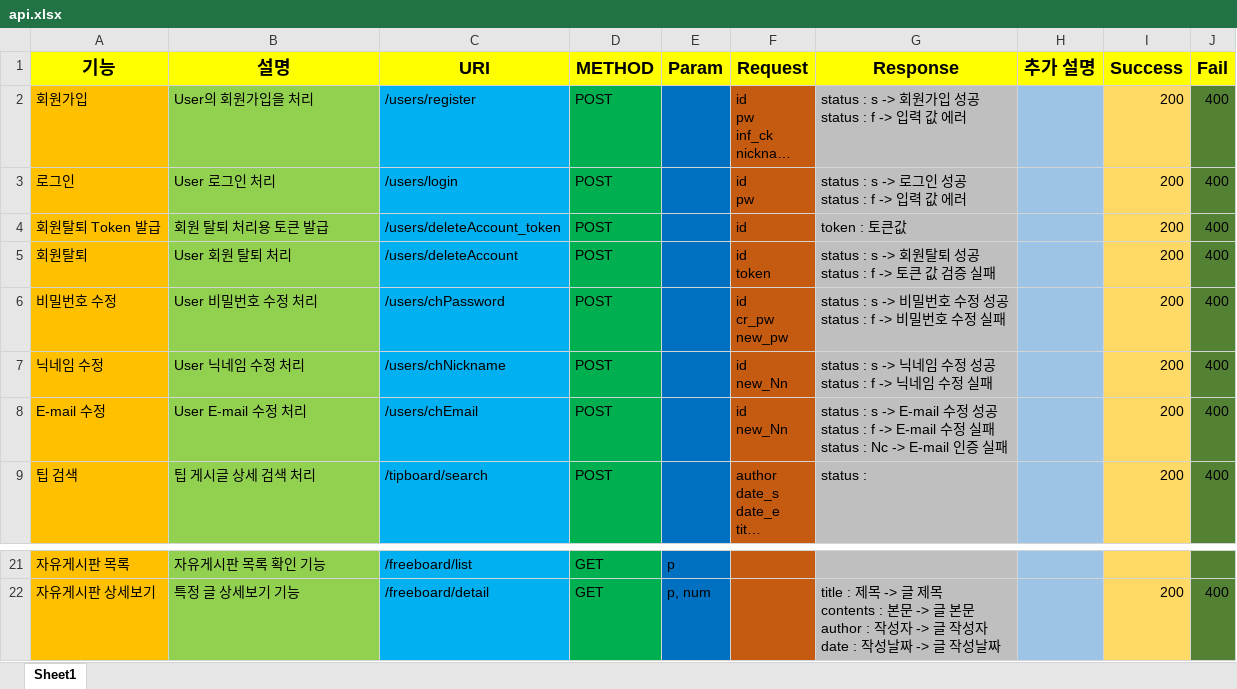
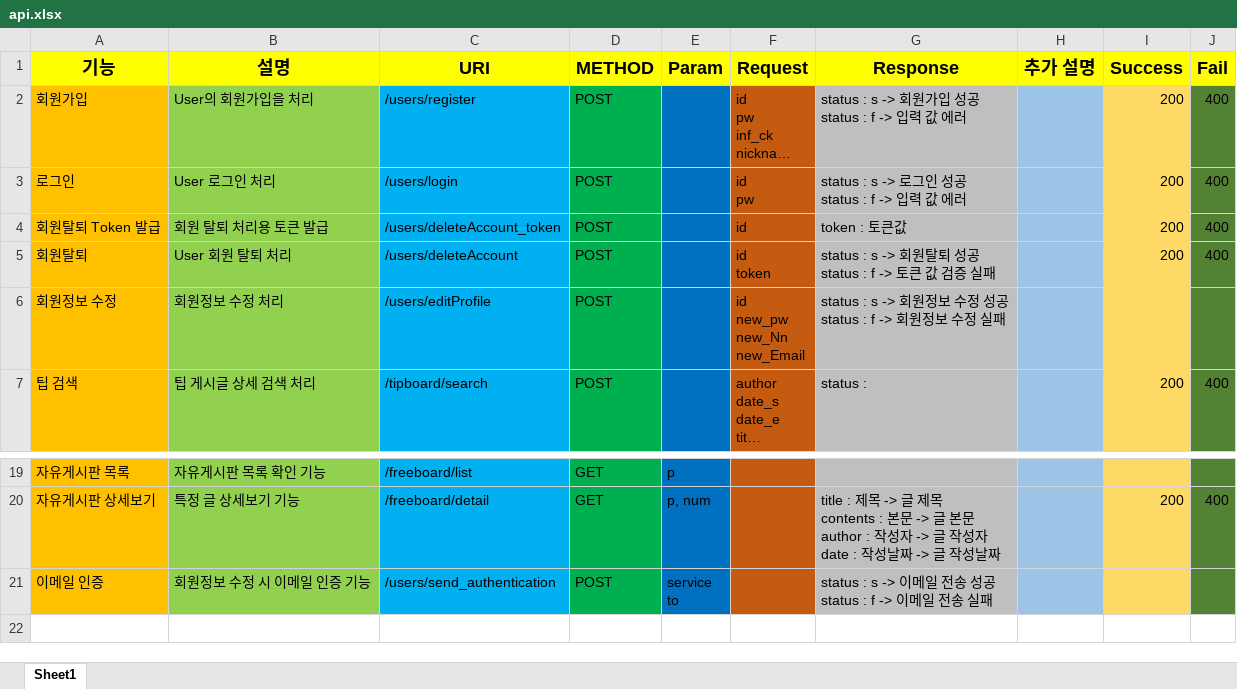
Before and after one commit to infreljs/Tipper, an Excel workbook: Documents/Project/api.xlsx, sheet Sheet1, drawn as a sheet; only a part is shown, gaps mark what is left out; long unchanged cells end in …; values as stored, in another font and other column widths than the file's, no borders; removed rows and columns are numbered as before the commit, all else as after; ↵ is a line break in a cell; the diff names each change by its address in the sheet, - before the commit and + after, or states it on an @@ line.

Commit message:
Update api.xlsx #34

```diff
--- a/Documents/Project/api.xlsx (sheet Sheet1)
+++ b/Documents/Project/api.xlsx (sheet Sheet1)
-row 6: 비밀번호 수정 | User 비밀번호 수정 처리 | /users/chPassword | POST |  | id ↵ cr_pw ↵ new_pw | status : s -> 비밀번호 수정 성공 ↵ status : f -> 비밀번호 수정 실패 |  | 200 | 400
-row 7: 닉네임 수정 | User 닉네임 수정 처리 | /users/chNickname | POST |  | id ↵ new_Nn | status : s -> 닉네임 수정 성공 ↵ status : f -> 닉네임 수정 실패 |  | 200 | 400
-row 8: E-mail 수정 | User E-mail 수정 처리 | /users/chEmail | POST |  | id ↵ new_Nn | status : s -> E-mail 수정 성공 ↵ status : f -> E-mail 수정 실패 ↵ status : Nc -> E-mail 인증 실패 |  | 200 | 400
+row 6: 회원정보 수정 | 회원정보 수정 처리 | /users/editProfile | POST |  | id ↵ new_pw ↵ new_Nn ↵ new_Email | status : s -> 회원정보 수정 성공 ↵ status : f -> 회원정보 수정 실패
+row 21: 이메일 인증 | 회원정보 수정 시 이메일 인증 기능 | /users/send_authentication | POST | service ↵ to |  | status : s -> 이메일 전송 성공 ↵ status : f -> 이메일 전송 실패
```
